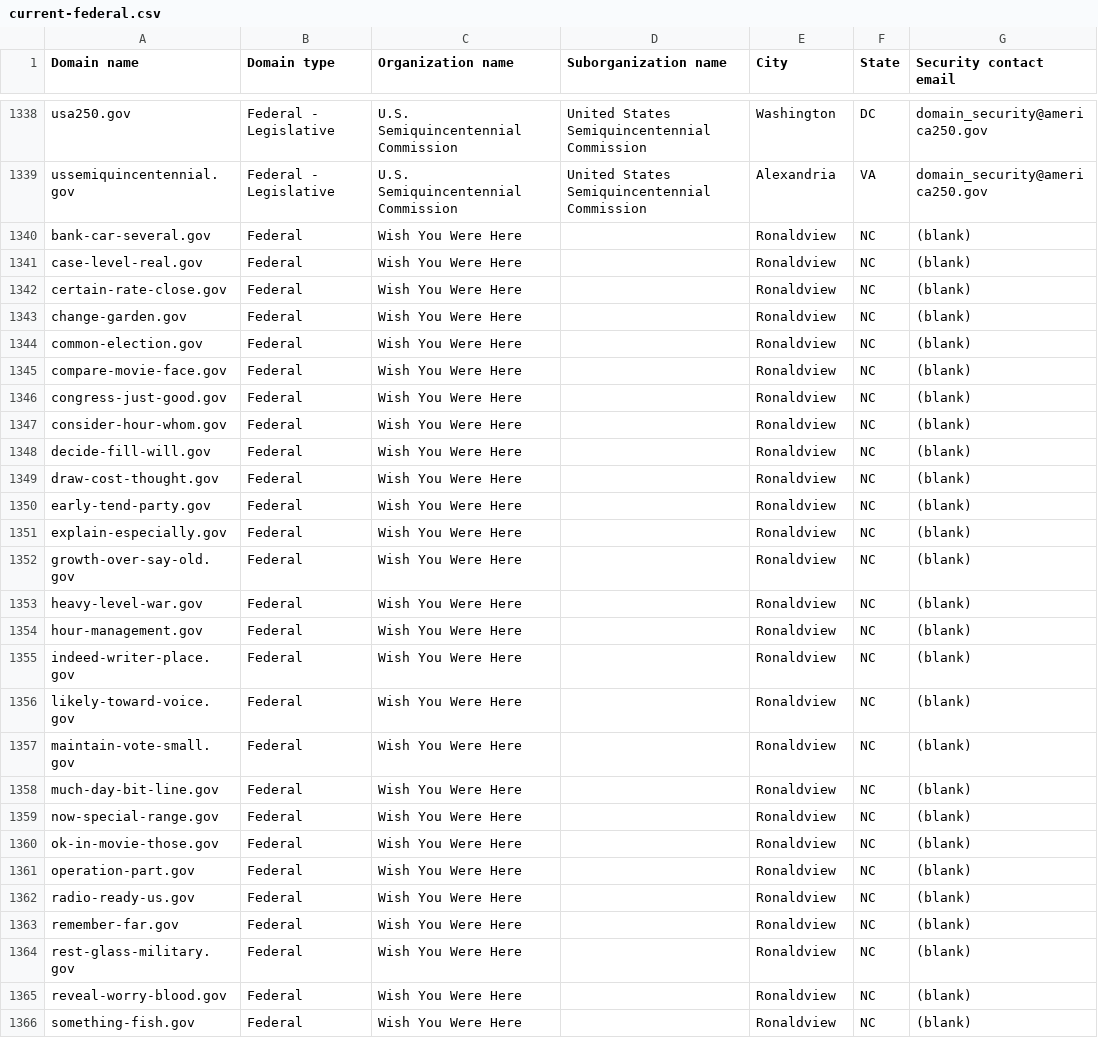
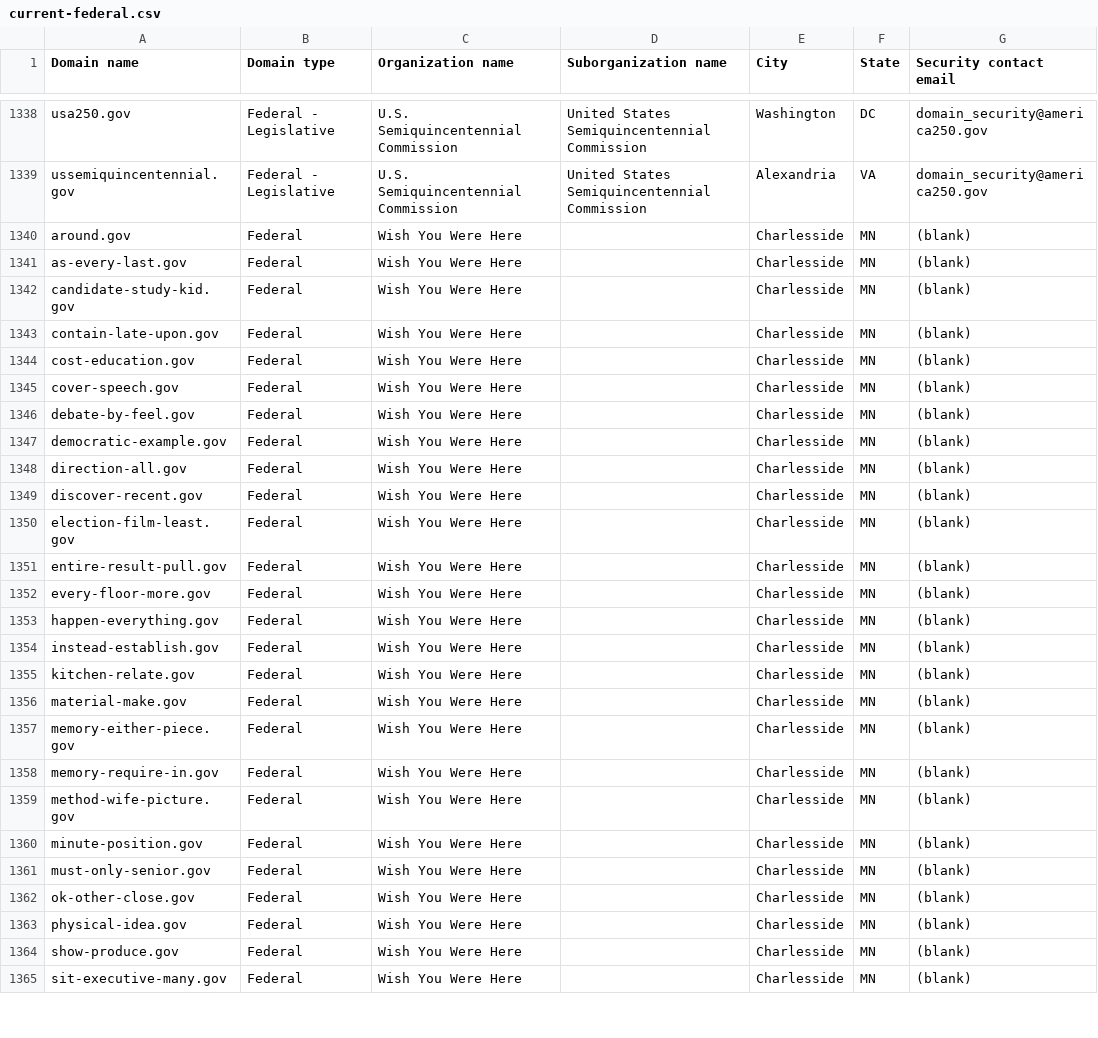
Before and after one commit to h-m-f-t/dotgov-data-staging, a CSV file: current-federal.csv, drawn as a sheet; only a part is shown, gaps mark what is left out; the diff covers the shown part only.

Commit message:
Flat: latest data (2026-07-13T09:43:06.241Z) {   "date": "2026-07-13T09:43:06.241Z",   "files": [     {       "name": "current-federal.csv",       "deltaBytes": -10,       "source": "https://getgov-staging.app.cloud.gov/api/v1/get-report/current-federal"     },     {       "name": "current-full.csv",       "deltaBytes": 76,       "source": "https://getgov-staging.app.cloud.gov/api/v1/get-report/current-full"     }   ] }

```diff
--- a/current-federal.csv
+++ b/current-federal.csv
@@ -1339,28 +1339,27 @@ usa250.gov,Federal - Legislative,U.S. Semiquincentennial Commission,United State
 ussemiquincentennial.gov,Federal - Legislative,U.S. Semiquincentennial Commission,United States Semiquincentennial Commission,Alexandria,VA,domain_security@america250.gov
-bank-car-several.gov,Federal,Wish You Were Here,,Ronaldview,NC,(blank)
-case-level-real.gov,Federal,Wish You Were Here,,Ronaldview,NC,(blank)
-certain-rate-close.gov,Federal,Wish You Were Here,,Ronaldview,NC,(blank)
-change-garden.gov,Federal,Wish You Were Here,,Ronaldview,NC,(blank)
-common-election.gov,Federal,Wish You Were Here,,Ronaldview,NC,(blank)
-compare-movie-face.gov,Federal,Wish You Were Here,,Ronaldview,NC,(blank)
-congress-just-good.gov,Federal,Wish You Were Here,,Ronaldview,NC,(blank)
-consider-hour-whom.gov,Federal,Wish You Were Here,,Ronaldview,NC,(blank)
-decide-fill-will.gov,Federal,Wish You Were Here,,Ronaldview,NC,(blank)
-draw-cost-thought.gov,Federal,Wish You Were Here,,Ronaldview,NC,(blank)
-early-tend-party.gov,Federal,Wish You Were Here,,Ronaldview,NC,(blank)
-explain-especially.gov,Federal,Wish You Were Here,,Ronaldview,NC,(blank)
-growth-over-say-old.gov,Federal,Wish You Were Here,,Ronaldview,NC,(blank)
-heavy-level-war.gov,Federal,Wish You Were Here,,Ronaldview,NC,(blank)
-hour-management.gov,Federal,Wish You Were Here,,Ronaldview,NC,(blank)
-indeed-writer-place.gov,Federal,Wish You Were Here,,Ronaldview,NC,(blank)
-likely-toward-voice.gov,Federal,Wish You Were Here,,Ronaldview,NC,(blank)
-maintain-vote-small.gov,Federal,Wish You Were Here,,Ronaldview,NC,(blank)
-much-day-bit-line.gov,Federal,Wish You Were Here,,Ronaldview,NC,(blank)
-now-special-range.gov,Federal,Wish You Were Here,,Ronaldview,NC,(blank)
-ok-in-movie-those.gov,Federal,Wish You Were Here,,Ronaldview,NC,(blank)
-operation-part.gov,Federal,Wish You Were Here,,Ronaldview,NC,(blank)
-radio-ready-us.gov,Federal,Wish You Were Here,,Ronaldview,NC,(blank)
-remember-far.gov,Federal,Wish You Were Here,,Ronaldview,NC,(blank)
-rest-glass-military.gov,Federal,Wish You Were Here,,Ronaldview,NC,(blank)
-reveal-worry-blood.gov,Federal,Wish You Were Here,,Ronaldview,NC,(blank)
-something-fish.gov,Federal,Wish You Were Here,,Ronaldview,NC,(blank)
+around.gov,Federal,Wish You Were Here,,Charlesside,MN,(blank)
+as-every-last.gov,Federal,Wish You Were Here,,Charlesside,MN,(blank)
+candidate-study-kid.gov,Federal,Wish You Were Here,,Charlesside,MN,(blank)
+contain-late-upon.gov,Federal,Wish You Were Here,,Charlesside,MN,(blank)
+cost-education.gov,Federal,Wish You Were Here,,Charlesside,MN,(blank)
+cover-speech.gov,Federal,Wish You Were Here,,Charlesside,MN,(blank)
+debate-by-feel.gov,Federal,Wish You Were Here,,Charlesside,MN,(blank)
+democratic-example.gov,Federal,Wish You Were Here,,Charlesside,MN,(blank)
+direction-all.gov,Federal,Wish You Were Here,,Charlesside,MN,(blank)
+discover-recent.gov,Federal,Wish You Were Here,,Charlesside,MN,(blank)
+election-film-least.gov,Federal,Wish You Were Here,,Charlesside,MN,(blank)
+entire-result-pull.gov,Federal,Wish You Were Here,,Charlesside,MN,(blank)
+every-floor-more.gov,Federal,Wish You Were Here,,Charlesside,MN,(blank)
+happen-everything.gov,Federal,Wish You Were Here,,Charlesside,MN,(blank)
+instead-establish.gov,Federal,Wish You Were Here,,Charlesside,MN,(blank)
+kitchen-relate.gov,Federal,Wish You Were Here,,Charlesside,MN,(blank)
+material-make.gov,Federal,Wish You Were Here,,Charlesside,MN,(blank)
+memory-either-piece.gov,Federal,Wish You Were Here,,Charlesside,MN,(blank)
+memory-require-in.gov,Federal,Wish You Were Here,,Charlesside,MN,(blank)
+method-wife-picture.gov,Federal,Wish You Were Here,,Charlesside,MN,(blank)
+minute-position.gov,Federal,Wish You Were Here,,Charlesside,MN,(blank)
+must-only-senior.gov,Federal,Wish You Were Here,,Charlesside,MN,(blank)
+ok-other-close.gov,Federal,Wish You Were Here,,Charlesside,MN,(blank)
+physical-idea.gov,Federal,Wish You Were Here,,Charlesside,MN,(blank)
+show-produce.gov,Federal,Wish You Were Here,,Charlesside,MN,(blank)
+sit-executive-many.gov,Federal,Wish You Were Here,,Charlesside,MN,(blank)
```
Also changed, not shown: 1 added row and 15 edited cells elsewhere in this file, 1 other file.
